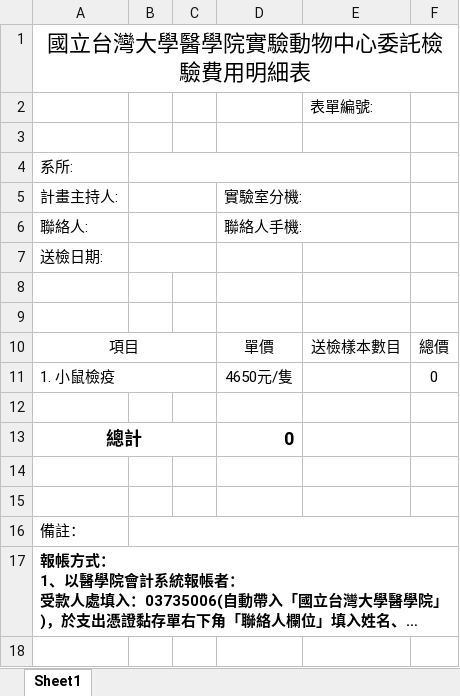
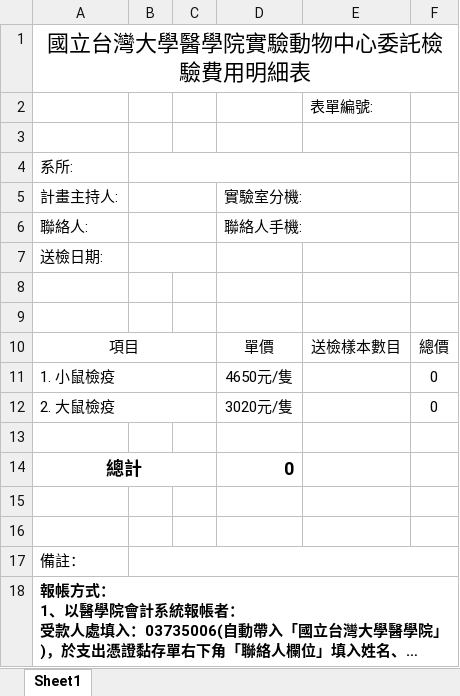
Before and after one commit to as2229181/ntucmlab_userform, an Excel workbook: form/static/健康監測手開帳單v1.0.xlsx, sheet Sheet1, drawn as a sheet; long unchanged cells end in …; values as stored, in another font and other column widths than the file's, no borders; charts and pictures not drawn; the diff names each change by its address in the sheet, - before the commit and + after, or states it on an @@ line.

```diff
--- a/form/static/健康監測手開帳單v1.0.xlsx (sheet Sheet1)
+++ b/form/static/健康監測手開帳單v1.0.xlsx (sheet Sheet1)
+row 12: 2. 大鼠檢疫 |  |  | 3020元/隻 |  | 0
```
Also changed, not shown: charts or pictures, form/static/血液血清手開帳單v1.0.xlsx, 30 other files.
